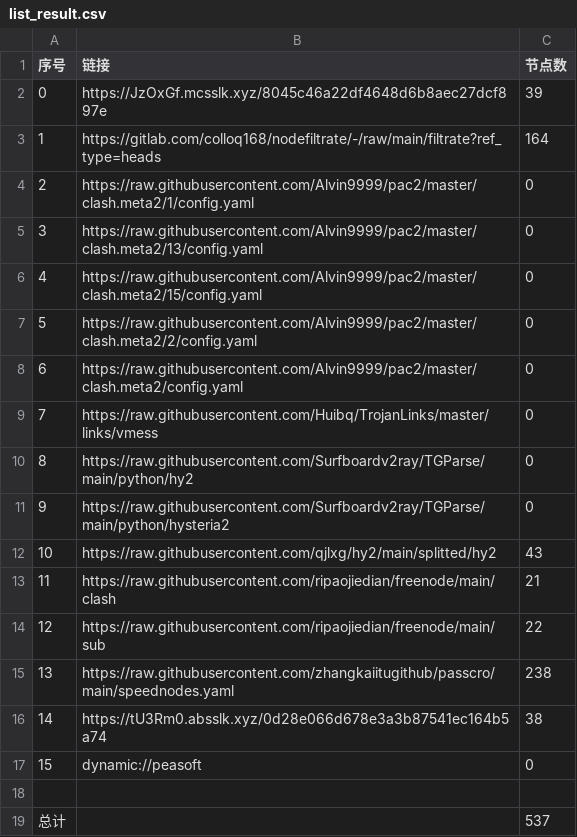
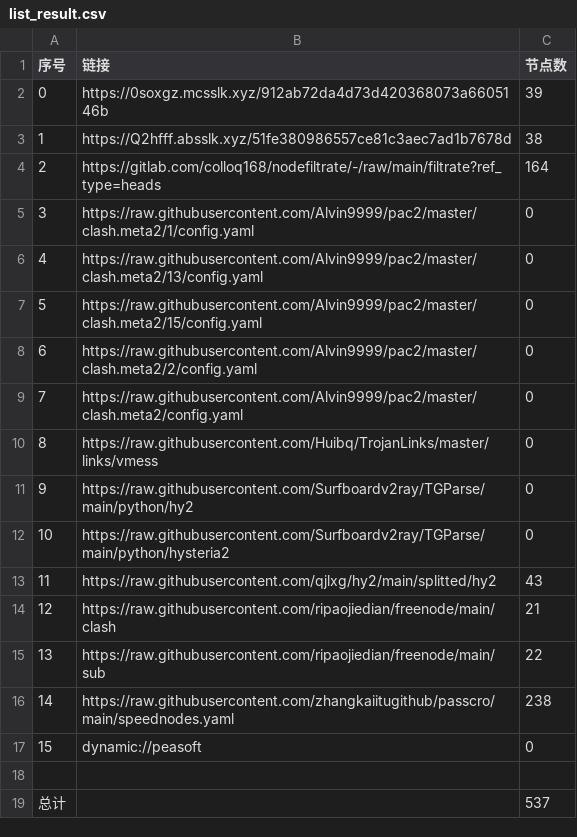
Before and after one commit to dreamMilk/AutoMergePublicNodes, a CSV file: list_result.csv, drawn as a sheet; removed rows and columns are numbered as before the commit, all else as after; the diff names each change by its address in the sheet, - before the commit and + after, or states it on an @@ line.

```diff
--- a/list_result.csv
+++ b/list_result.csv
-B2 (链接): https://JzOxGf.mcsslk.xyz/8045c46a22df4648d6b8aec27dcf897e
+B2 (链接): https://0soxgz.mcsslk.xyz/912ab72da4d73d420368073a6605146b
+row 3: 1 | https://Q2hfff.absslk.xyz/51fe380986557ce81c3aec7ad1b7678d | 38
@@ column A (序号) renumbered between rows 4 and 16 @@
-row 16: 14 | https://tU3Rm0.absslk.xyz/0d28e066d678e3a3b87541ec164b5a74 | 38
```
Also changed, not shown: 31 other files.
